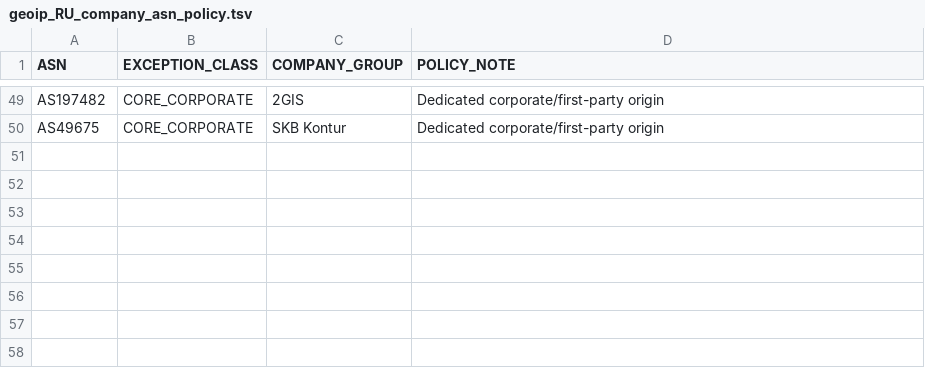
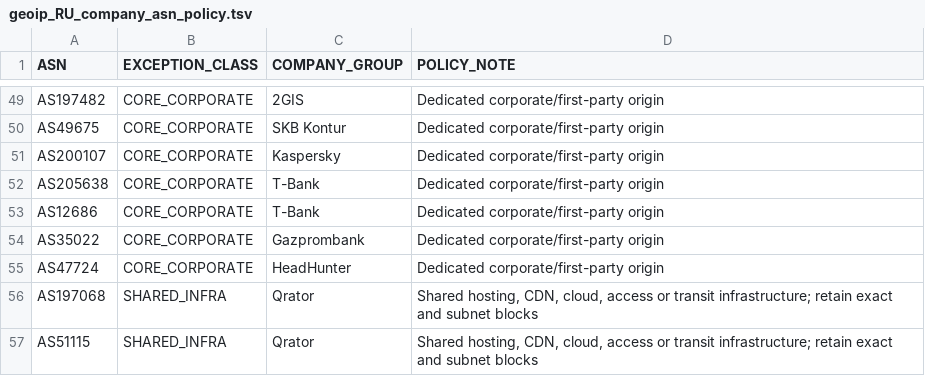
Before and after one commit to SpeedeMiner/Geoip-ru-server, a TSV file: .github/data/geoip_RU_company_asn_policy.tsv, drawn as a sheet; only a part is shown, gaps mark what is left out; the diff names each change by its address in the sheet, - before the commit and + after, or states it on an @@ line.

Commit message:
feat(v41): add seven confirmed corporate and Qrator origin ASNs

```diff
--- a/.github/data/geoip_RU_company_asn_policy.tsv
+++ b/.github/data/geoip_RU_company_asn_policy.tsv
+row 51: AS200107 | CORE_CORPORATE | Kaspersky | Dedicated corporate/first-party origin
+row 52: AS205638 | CORE_CORPORATE | T-Bank | Dedicated corporate/first-party origin
+row 53: AS12686 | CORE_CORPORATE | T-Bank | Dedicated corporate/first-party origin
+row 54: AS35022 | CORE_CORPORATE | Gazprombank | Dedicated corporate/first-party origin
+row 55: AS47724 | CORE_CORPORATE | HeadHunter | Dedicated corporate/first-party origin
+row 56: AS197068 | SHARED_INFRA | Qrator | Shared hosting, CDN, cloud, access or transit infrastructure; retain exact and subnet blocks
+row 57: AS51115 | SHARED_INFRA | Qrator | Shared hosting, CDN, cloud, access or transit infrastructure; retain exact and subnet blocks
```
